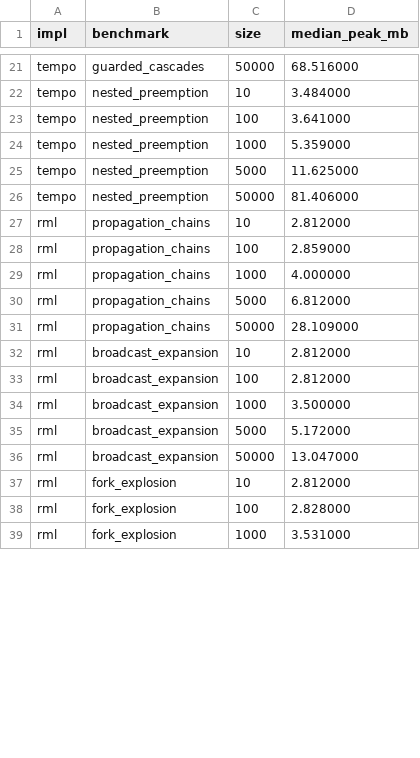
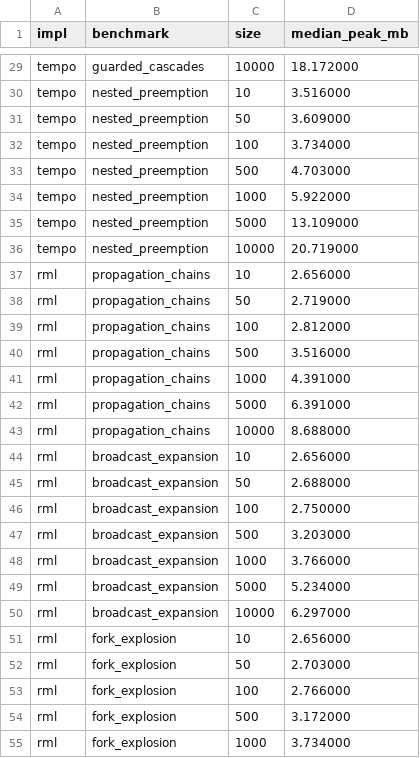
Before and after one commit to DabrowskiFr/tempo, a CSV file: benchmarks_ppdp/data/processed/reference-median-memory.csv, drawn as a sheet; only a part is shown, gaps mark what is left out; addresses are those after the commit; the diff covers the shown part only; the diff names each change by its address in the sheet, - before the commit and + after, or states it on an @@ line.

```diff
--- a/benchmarks_ppdp/data/processed/reference-median-memory.csv
+++ b/benchmarks_ppdp/data/processed/reference-median-memory.csv
-C29 (size): 50000
+C29 (size): 10000
-D29 (median_peak_mb): 68.516000
+D29 (median_peak_mb): 18.172000
-D30 (median_peak_mb): 3.484000
+D30 (median_peak_mb): 3.516000
+row 31: tempo | nested_preemption | 50 | 3.609000
-D32 (median_peak_mb): 3.641000
+D32 (median_peak_mb): 3.734000
+row 33: tempo | nested_preemption | 500 | 4.703000
-D34 (median_peak_mb): 5.359000
+D34 (median_peak_mb): 5.922000
-D35 (median_peak_mb): 11.625000
+D35 (median_peak_mb): 13.109000
-C36 (size): 50000
+C36 (size): 10000
-D36 (median_peak_mb): 81.406000
+D36 (median_peak_mb): 20.719000
-D37 (median_peak_mb): 2.812000
+D37 (median_peak_mb): 2.656000
+row 38: rml | propagation_chains | 50 | 2.719000
-D39 (median_peak_mb): 2.859000
+D39 (median_peak_mb): 2.812000
+row 40: rml | propagation_chains | 500 | 3.516000
-D41 (median_peak_mb): 4.000000
+D41 (median_peak_mb): 4.391000
-D42 (median_peak_mb): 6.812000
+D42 (median_peak_mb): 6.391000
-C43 (size): 50000
+C43 (size): 10000
-D43 (median_peak_mb): 28.109000
+D43 (median_peak_mb): 8.688000
-D44 (median_peak_mb): 2.812000
+D44 (median_peak_mb): 2.656000
+row 45: rml | broadcast_expansion | 50 | 2.688000
-D46 (median_peak_mb): 2.812000
+D46 (median_peak_mb): 2.750000
+row 47: rml | broadcast_expansion | 500 | 3.203000
-D48 (median_peak_mb): 3.500000
+D48 (median_peak_mb): 3.766000
-D49 (median_peak_mb): 5.172000
+D49 (median_peak_mb): 5.234000
-C50 (size): 50000
+C50 (size): 10000
-D50 (median_peak_mb): 13.047000
+D50 (median_peak_mb): 6.297000
-D51 (median_peak_mb): 2.812000
+D51 (median_peak_mb): 2.656000
+row 52: rml | fork_explosion | 50 | 2.703000
-D53 (median_peak_mb): 2.828000
+D53 (median_peak_mb): 2.766000
+row 54: rml | fork_explosion | 500 | 3.172000
-D55 (median_peak_mb): 3.531000
+D55 (median_peak_mb): 3.734000
```
Also changed, not shown: 12 added rows and 37 edited cells elsewhere in this file, benchmarks_ppdp/data/processed/reference-dispersion-n5000.csv, benchmarks_ppdp/data/processed/reference-median-full.csv, 14 other files.
